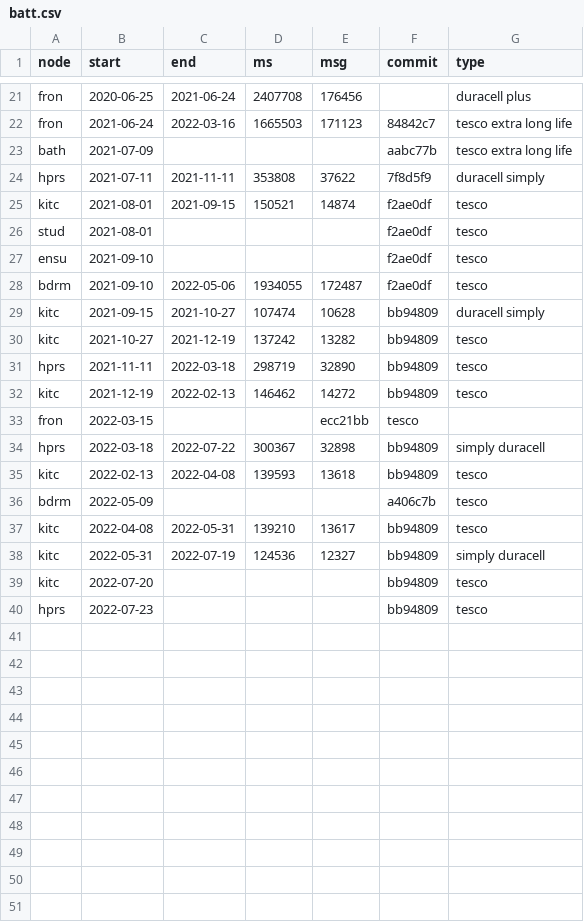
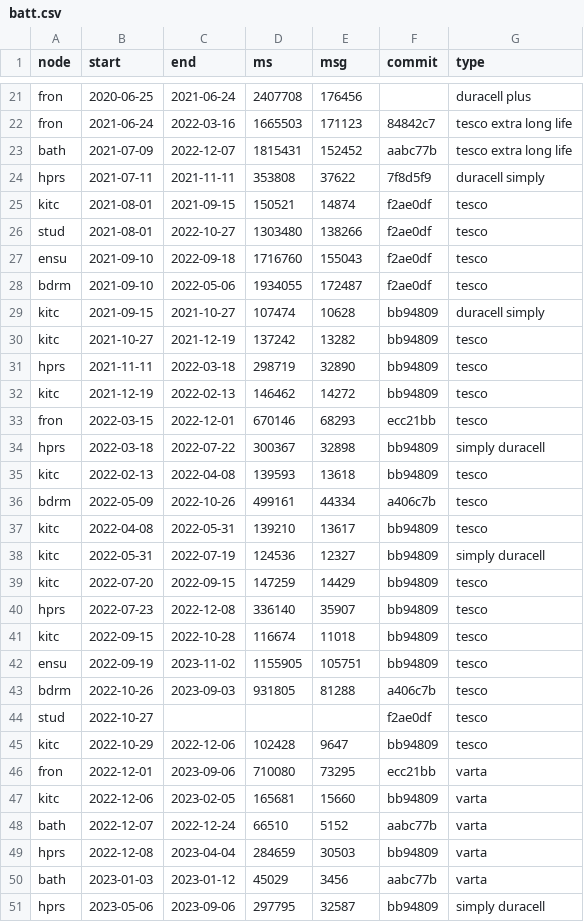
Before and after one commit to jscrane/TinySensors, a CSV file: tinysensor/batt.csv, drawn as a sheet; only a part is shown, gaps mark what is left out.

Commit message:
Wireless (#17)
* remove sheeva from mux. remove wired sensors from nodes.txt.

* add toggles to enable/disable wireless/wired sensor display for lcd

* update to crc16

```diff
--- a/tinysensor/batt.csv
+++ b/tinysensor/batt.csv
@@ -22,7 +22,7 @@ fron,2020-06-25,2021-06-24,2407708,176456,,duracell plus
 fron,2021-06-24,2022-03-16,1665503,171123,84842c7,tesco extra long life
-bath,2021-07-09,,,,aabc77b,tesco extra long life
+bath,2021-07-09,2022-12-07,1815431,152452,aabc77b,tesco extra long life
 hprs,2021-07-11,2021-11-11,353808,37622,7f8d5f9,duracell simply
 kitc,2021-08-01,2021-09-15,150521,14874,f2ae0df,tesco
-stud,2021-08-01,,,,f2ae0df,tesco
-ensu,2021-09-10,,,,f2ae0df,tesco
+stud,2021-08-01,2022-10-27,1303480,138266,f2ae0df,tesco
+ensu,2021-09-10,2022-09-18,1716760,155043,f2ae0df,tesco
 bdrm,2021-09-10,2022-05-06,1934055,172487,f2ae0df,tesco
@@ -32,9 +32,20 @@ hprs,2021-11-11,2022-03-18,298719,32890,bb94809,tesco
 kitc,2021-12-19,2022-02-13,146462,14272,bb94809,tesco
-fron,2022-03-15,,,ecc21bb,tesco
+fron,2022-03-15,2022-12-01,670146,68293,ecc21bb,tesco
 hprs,2022-03-18,2022-07-22,300367,32898,bb94809,simply duracell
 kitc,2022-02-13,2022-04-08,139593,13618,bb94809,tesco
-bdrm,2022-05-09,,,,a406c7b,tesco
+bdrm,2022-05-09,2022-10-26,499161,44334,a406c7b,tesco
 kitc,2022-04-08,2022-05-31,139210,13617,bb94809,tesco
 kitc,2022-05-31,2022-07-19,124536,12327,bb94809,simply duracell
-kitc,2022-07-20,,,,bb94809,tesco
-hprs,2022-07-23,,,,bb94809,tesco
+kitc,2022-07-20,2022-09-15,147259,14429,bb94809,tesco
+hprs,2022-07-23,2022-12-08,336140,35907,bb94809,tesco
+kitc,2022-09-15,2022-10-28,116674,11018,bb94809,tesco
+ensu,2022-09-19,2023-11-02,1155905,105751,bb94809,tesco
+bdrm,2022-10-26,2023-09-03,931805,81288,a406c7b,tesco
+stud,2022-10-27,,,,f2ae0df,tesco
+kitc,2022-10-29,2022-12-06,102428,9647,bb94809,tesco
+fron,2022-12-01,2023-09-06,710080,73295,ecc21bb,varta
+kitc,2022-12-06,2023-02-05,165681,15660,bb94809,varta
+bath,2022-12-07,2022-12-24,66510,5152,aabc77b,varta
+hprs,2022-12-08,2023-04-04,284659,30503,bb94809,varta
+bath,2023-01-03,2023-01-12,45029,3456,aabc77b,varta
+hprs,2023-05-06,2023-09-06,297795,32587,bb94809,simply duracell
```
Also changed, not shown: 5 other files.
